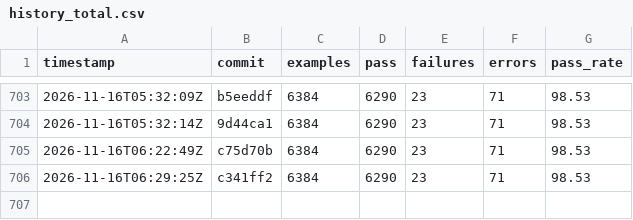
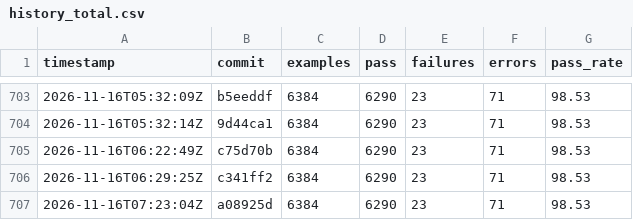
Before and after one commit to sisshiki1969/monoruby, a CSV file: library/data/history_total.csv, drawn as a sheet; only a part is shown, gaps mark what is left out.

```diff
--- a/library/data/history_total.csv
+++ b/library/data/history_total.csv
@@ -706 +706,2 @@ timestamp,commit,examples,pass,failures,errors,pass_rate
 2026-11-16T06:29:25Z,c341ff2,6384,6290,23,71,98.53
+2026-11-16T07:23:04Z,a08925d,6384,6290,23,71,98.53
```
Also changed, not shown: 2 other files.
